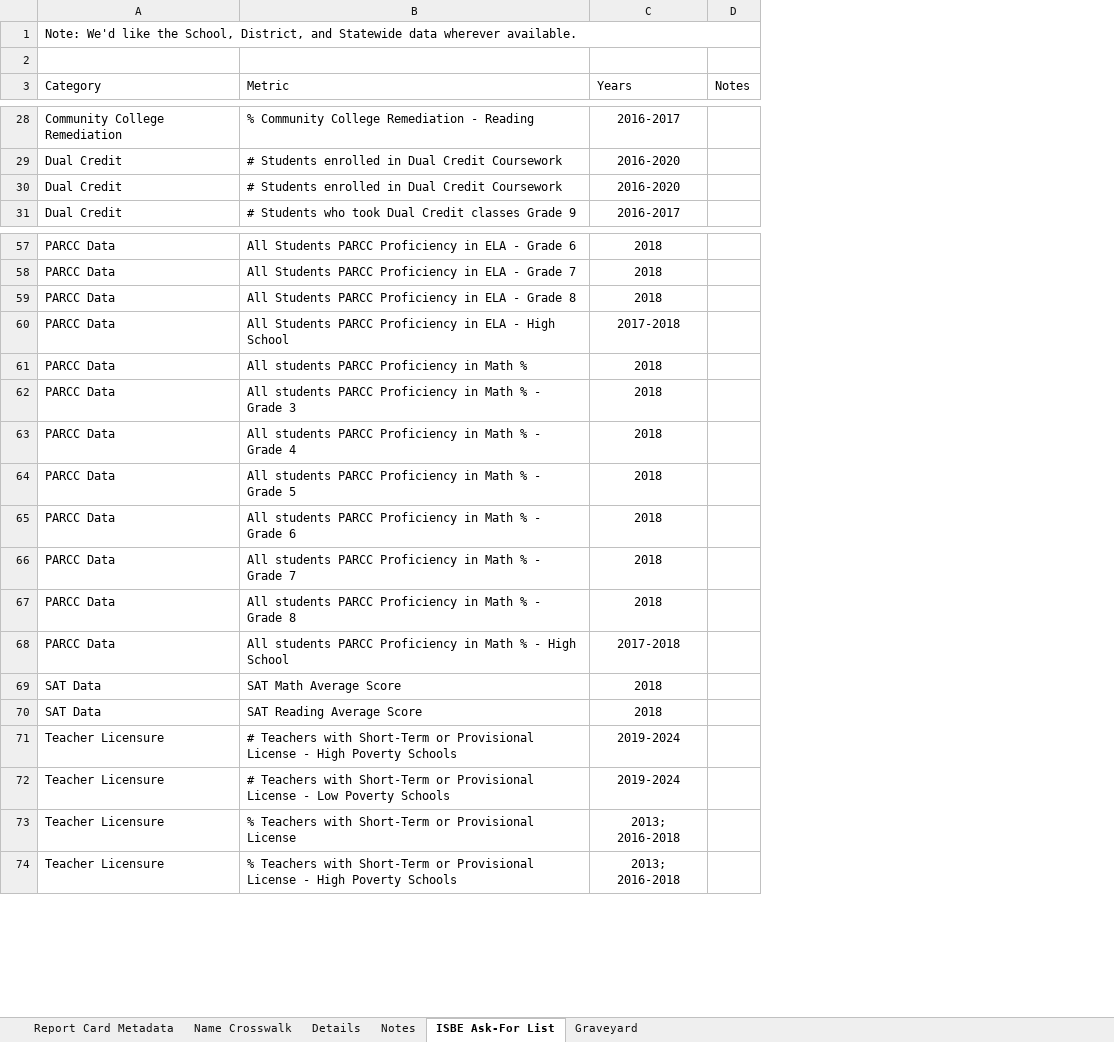
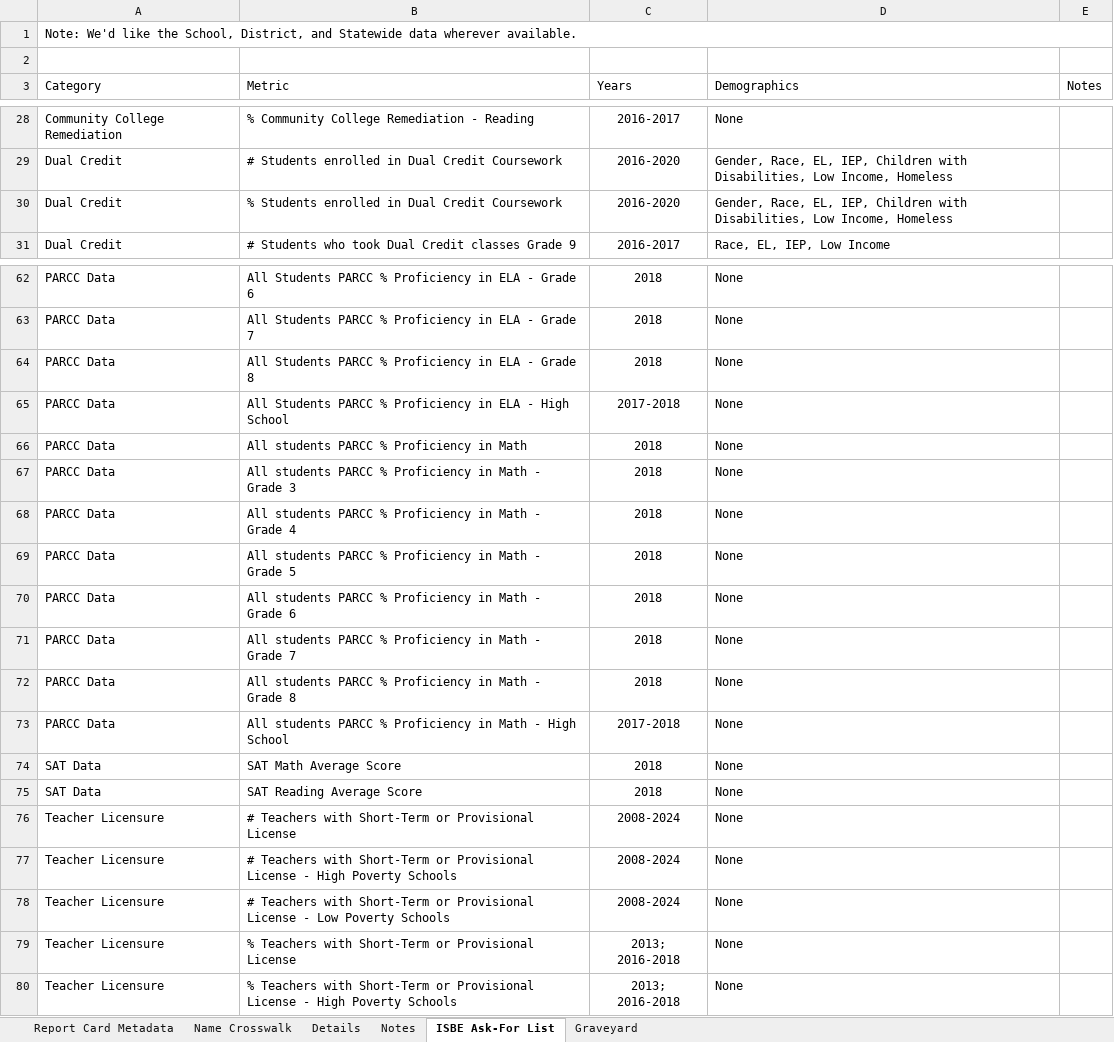
Before and after one commit to Advance-Illinois/Historic-Report-Card-Dataset, an Excel workbook: Local Historic Crosswalk.xlsx, sheet ISBE Ask-For List, drawn as a sheet; only a part is shown, gaps mark what is left out; values as stored, in another font and other column widths than the file's, no borders; table styles not drawn; addresses are those after the commit; the diff covers the shown part only; the diff names each change by its address in the sheet, - before the commit and + after, or states it on an @@ line.

```diff
--- a/Local Historic Crosswalk.xlsx (sheet ISBE Ask-For List)
+++ b/Local Historic Crosswalk.xlsx (sheet ISBE Ask-For List)
+column D (Demographics), rows 28-31: None | Gender, Race, EL, IEP, Children with Disabilities, Low Income, Homeless | Gender, Race, EL, IEP, Children with Disabilities, Low Income, Homeless | Race, EL, IEP, Low Income; rows 62-75: all None; rows 77-80: all None
-B30 (Metric): # Students enrolled in Dual Credit Coursework
+B30 (Metric): % Students enrolled in Dual Credit Coursework
-B62 (Metric): …Students PARCC Proficiency in…
+B62 (Metric): …Students PARCC % Proficiency in…
-B63 (Metric): …Students PARCC Proficiency in…
+B63 (Metric): …Students PARCC % Proficiency in…
-B64 (Metric): …Students PARCC Proficiency in…
+B64 (Metric): …Students PARCC % Proficiency in…
-B65 (Metric): …Students PARCC Proficiency in…
+B65 (Metric): …Students PARCC % Proficiency in…
-B66 (Metric): All students PARCC Proficiency in Math %
+B66 (Metric): All students PARCC % Proficiency in Math
-B67 (Metric): …students PARCC Proficiency in Math % - Grade…
+B67 (Metric): …students PARCC % Proficiency in Math - Grade…
-B68 (Metric): …students PARCC Proficiency in Math % - Grade…
+B68 (Metric): …students PARCC % Proficiency in Math - Grade…
-B69 (Metric): …students PARCC Proficiency in Math % - Grade…
+B69 (Metric): …students PARCC % Proficiency in Math - Grade…
-B70 (Metric): …students PARCC Proficiency in Math % - Grade…
+B70 (Metric): …students PARCC % Proficiency in Math - Grade…
-B71 (Metric): …students PARCC Proficiency in Math % - Grade…
+B71 (Metric): …students PARCC % Proficiency in Math - Grade…
-B72 (Metric): …students PARCC Proficiency in Math % - Grade…
+B72 (Metric): …students PARCC % Proficiency in Math - Grade…
-B73 (Metric): …students PARCC Proficiency in Math % - High…
+B73 (Metric): …students PARCC % Proficiency in Math - High…
+row 76: Teacher Licensure | # Teachers with Short-Term or Provisional License | 2008-2024 | None
-C77:C78 (Years): 2019-2024
+C77:C78 (Years): 2008-2024
```
Also changed, not shown: 7 added rows, 2 removed rows and 13 edited cells elsewhere in this sheet, sheet Details, sheet Name Crosswalk, formulas that keep their value, Demographic Inventory.xlsx, 1 other file.
